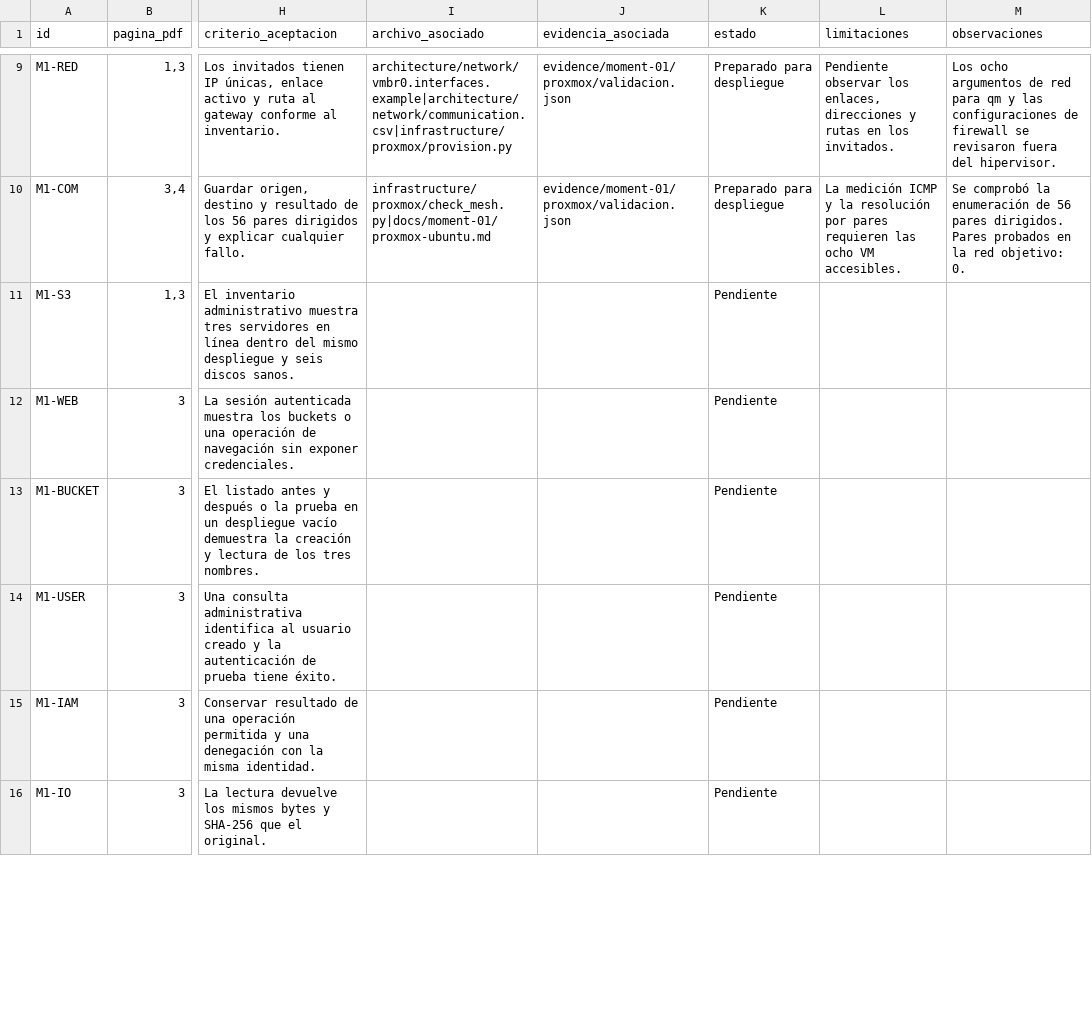
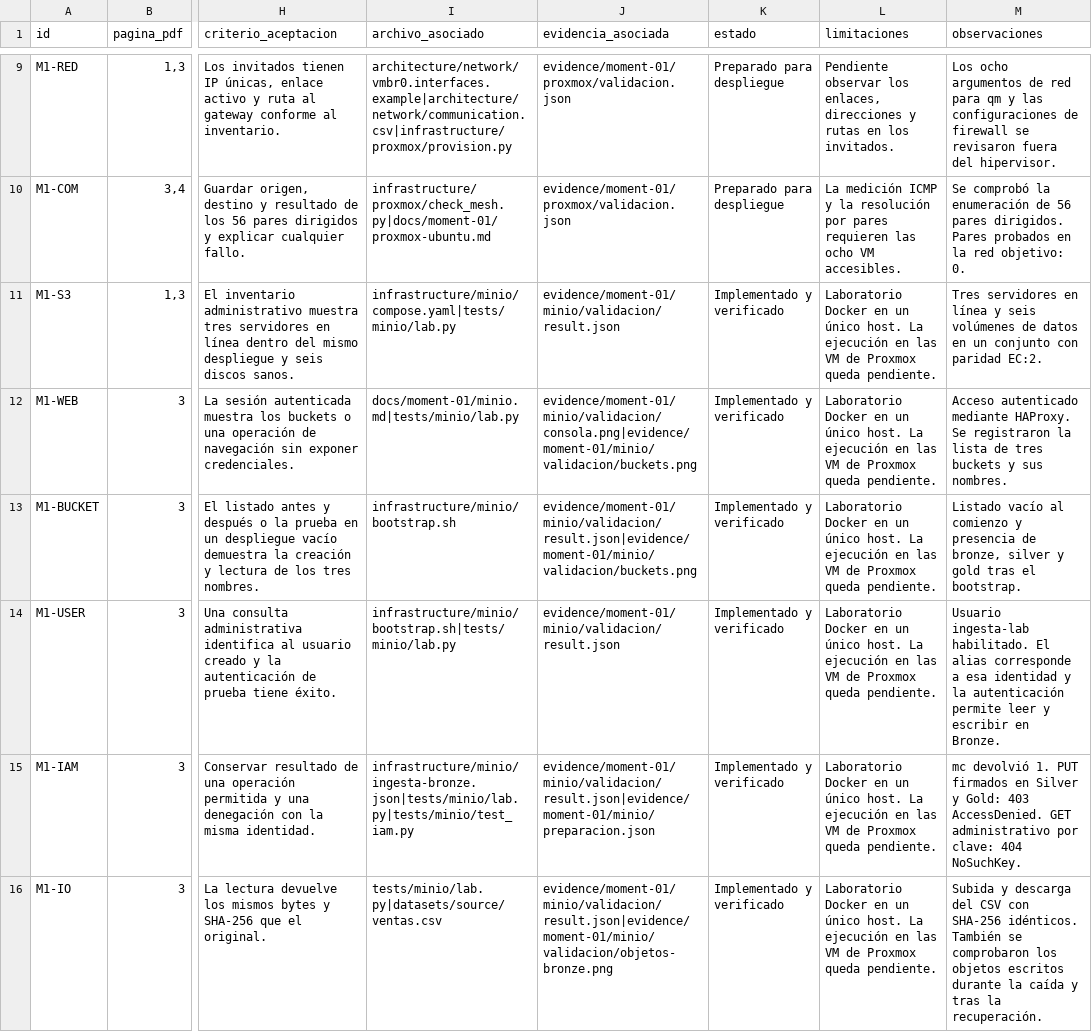
Before and after one commit to brayanespinelucc/lagos_datos_distribuido, a CSV file: REQUIREMENTS_MATRIX.csv, drawn as a sheet; only a part is shown, gaps mark what is left out; the diff covers the shown part only; the diff names each change by its address in the sheet, - before the commit and + after, or states it on an @@ line.

Commit message:
Cerrar la trazabilidad de MinIO y HAProxy con las pruebas P3 y P4 aprobadas

```diff
--- a/REQUIREMENTS_MATRIX.csv
+++ b/REQUIREMENTS_MATRIX.csv
-I11 (archivo_asociado): (empty)
+I11 (archivo_asociado): infrastructure/minio/compose.yaml|tests/minio/lab.py
-J11 (evidencia_asociada): (empty)
+J11 (evidencia_asociada): evidence/moment-01/minio/validacion/result.json
-K11:K16 (estado): Pendiente
+K11:K16 (estado): Implementado y verificado
-L11:L16 (limitaciones): (empty)
+L11:L16 (limitaciones): Laboratorio Docker en un único host. La ejecución en las VM de Proxmox queda pendiente.
-M11 (observaciones): (empty)
+M11 (observaciones): Tres servidores en línea y seis volúmenes de datos en un conjunto con paridad EC:2.
-I12 (archivo_asociado): (empty)
+I12 (archivo_asociado): docs/moment-01/minio.md|tests/minio/lab.py
-J12 (evidencia_asociada): (empty)
+J12 (evidencia_asociada): evidence/moment-01/minio/validacion/consola.png|evidence/moment-01/minio/validacion/buckets.png
-M12 (observaciones): (empty)
+M12 (observaciones): Acceso autenticado mediante HAProxy. Se registraron la lista de tres buckets y sus nombres.
-I13 (archivo_asociado): (empty)
+I13 (archivo_asociado): infrastructure/minio/bootstrap.sh
-J13 (evidencia_asociada): (empty)
+J13 (evidencia_asociada): evidence/moment-01/minio/validacion/result.json|evidence/moment-01/minio/validacion/buckets.png
-M13 (observaciones): (empty)
+M13 (observaciones): Listado vacío al comienzo y presencia de bronze, silver y gold tras el bootstrap.
-I14 (archivo_asociado): (empty)
+I14 (archivo_asociado): infrastructure/minio/bootstrap.sh|tests/minio/lab.py
-J14 (evidencia_asociada): (empty)
+J14 (evidencia_asociada): evidence/moment-01/minio/validacion/result.json
-M14 (observaciones): (empty)
+M14 (observaciones): Usuario ingesta-lab habilitado. El alias corresponde a esa identidad y la autenticación permite leer y escribir en Bronze.
-I15 (archivo_asociado): (empty)
+I15 (archivo_asociado): infrastructure/minio/ingesta-bronze.json|tests/minio/lab.py|tests/minio/test_iam.py
-J15 (evidencia_asociada): (empty)
+J15 (evidencia_asociada): evidence/moment-01/minio/validacion/result.json|evidence/moment-01/minio/preparacion.json
-M15 (observaciones): (empty)
+M15 (observaciones): mc devolvió 1. PUT firmados en Silver y Gold: 403 AccessDenied. GET administrativo por clave: 404 NoSuchKey.
-I16 (archivo_asociado): (empty)
+I16 (archivo_asociado): tests/minio/lab.py|datasets/source/ventas.csv
-J16 (evidencia_asociada): (empty)
+J16 (evidencia_asociada): evidence/moment-01/minio/validacion/result.json|evidence/moment-01/minio/validacion/objetos-bronze.png
-M16 (observaciones): (empty)
+M16 (observaciones): Subida y descarga del CSV con SHA-256 idénticos. También se comprobaron los objetos escritos durante la caída y tras la recuperación.
```
Also changed, not shown: 54 edited cells elsewhere in this file, 1 other file.
